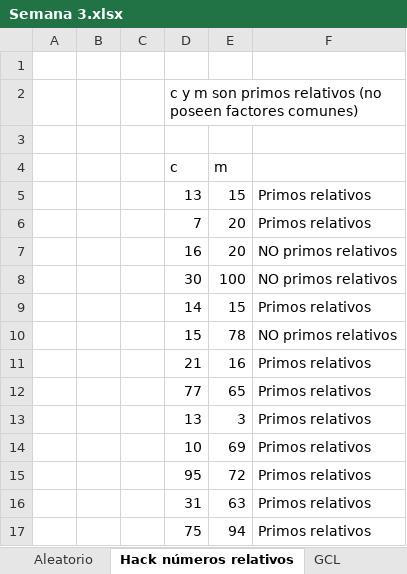
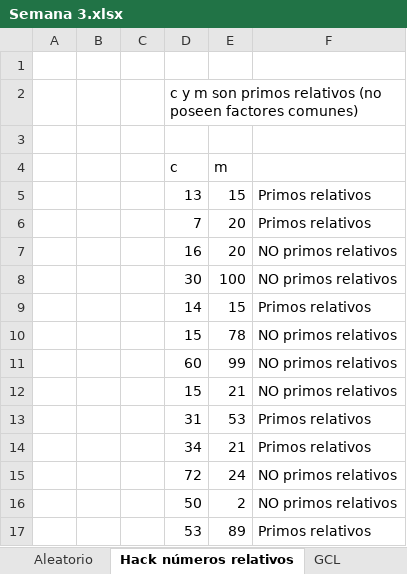
Before and after one commit to UIDE-LOJA/simulacion, an Excel workbook: semanas/semana-03/Semana 3.xlsx, sheet Hack números relativos, drawn as a sheet; values as stored, in another font and other column widths than the file's, no borders; removed rows and columns are numbered as before the commit, all else as after; the diff names each change by its address in the sheet, - before the commit and + after, or states it on an @@ line.

```diff
--- a/semanas/semana-03/Semana 3.xlsx (sheet Hack números relativos)
+++ b/semanas/semana-03/Semana 3.xlsx (sheet Hack números relativos)
-row 11:  |  |  | 21 | 16 | Primos relativos
-row 12:  |  |  | 77 | 65 | Primos relativos
-row 13:  |  |  | 13 | 3 | Primos relativos
-row 14:  |  |  | 10 | 69 | Primos relativos
-row 15:  |  |  | 95 | 72 | Primos relativos
+row 11:  |  |  | 60 | 99 | NO primos relativos
+row 12:  |  |  | 15 | 21 | NO primos relativos
-E13 (m): 63
+E13 (m): 53
-row 17:  |  |  | 75 | 94 | Primos relativos
+row 14:  |  |  | 34 | 21 | Primos relativos
+row 15:  |  |  | 72 | 24 | NO primos relativos
+row 16:  |  |  | 50 | 2 | NO primos relativos
+row 17:  |  |  | 53 | 89 | Primos relativos
```
Also changed, not shown: sheet Aleatorio, formulas that keep their value, charts or pictures.
